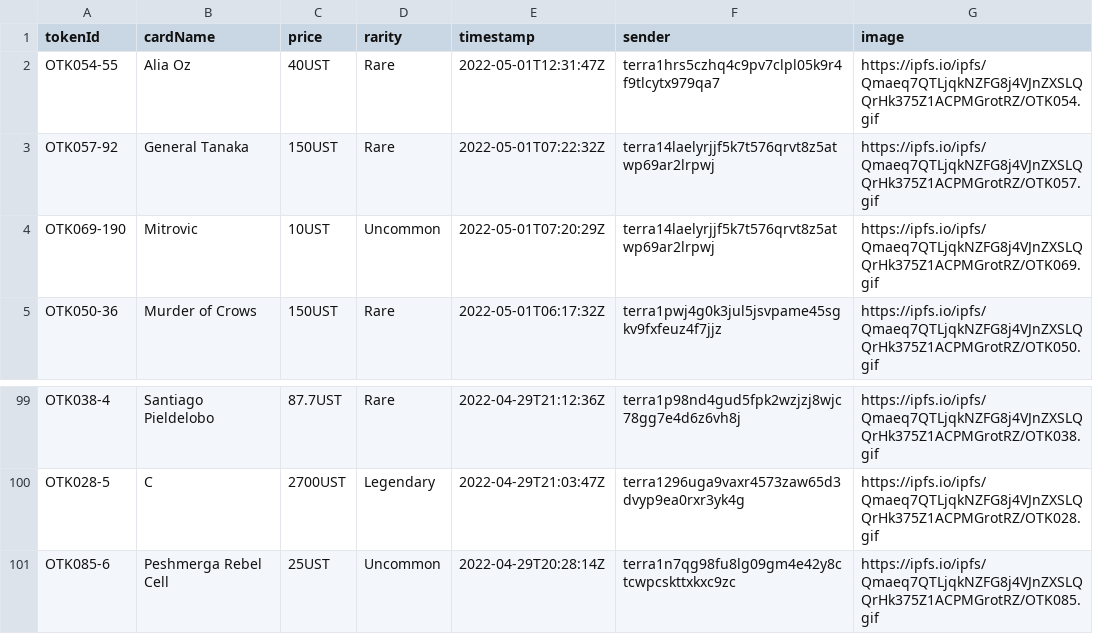
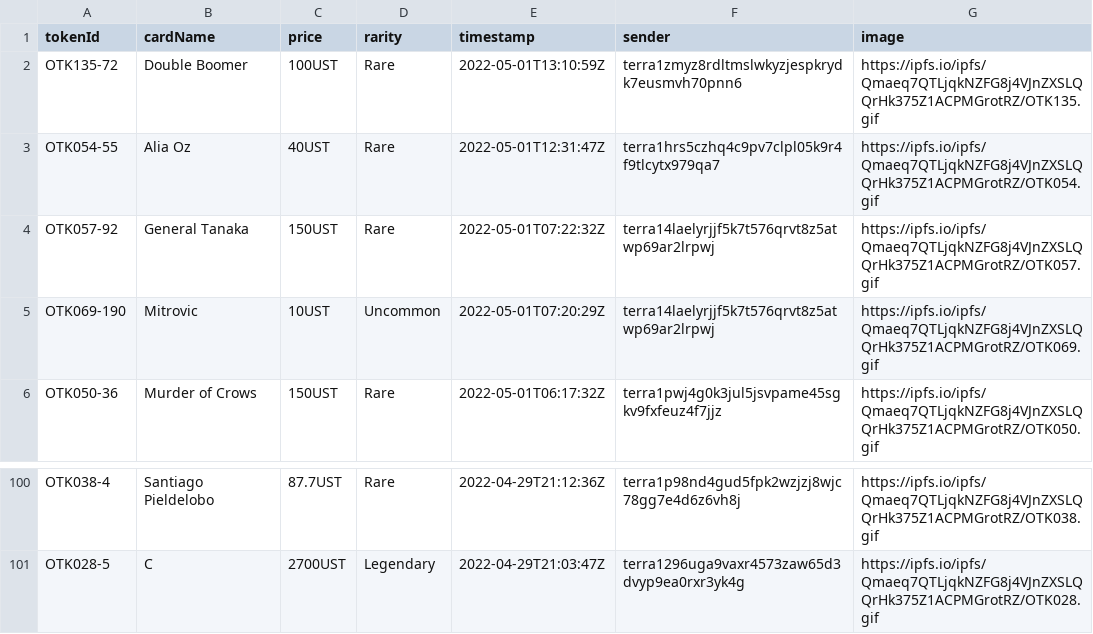
Before and after one commit to cryptoYJ/deviant-things, a CSV file: card-listings.csv, drawn as a sheet; only a part is shown, gaps mark what is left out.

Commit message:
update data

```diff
--- a/card-listings.csv
+++ b/card-listings.csv
@@ -1,2 +1,3 @@
 "tokenId","cardName","price","rarity","timestamp","sender","image"
+"OTK135-72","Double Boomer","100UST","Rare","2022-05-01T13:10:59Z","terra1zmyz8rdltmslwkyzjespkrydk7eusmvh70pnn6","https://ipfs.io/ipfs/Qmaeq7QTLjqkNZFG8j4VJnZXSLQQrHk375Z1ACPMGrotRZ/OTK135.gif"
 "OTK054-55","Alia Oz","40UST","Rare","2022-05-01T12:31:47Z","terra1hrs5czhq4c9pv7clpl05k9r4f9tlcytx979qa7","https://ipfs.io/ipfs/Qmaeq7QTLjqkNZFG8j4VJnZXSLQQrHk375Z1ACPMGrotRZ/OTK054.gif"
@@ -100,2 +101 @@
 "OTK028-5","C","2700UST","Legendary","2022-04-29T21:03:47Z","terra1296uga9vaxr4573zaw65d3dvyp9ea0rxr3yk4g","https://ipfs.io/ipfs/Qmaeq7QTLjqkNZFG8j4VJnZXSLQQrHk375Z1ACPMGrotRZ/OTK028.gif"
-"OTK085-6","Peshmerga Rebel Cell","25UST","Uncommon","2022-04-29T20:28:14Z","terra1n7qg98fu8lg09gm4e42y8ctcwpcskttxkxc9zc","https://ipfs.io/ipfs/Qmaeq7QTLjqkNZFG8j4VJnZXSLQQrHk375Z1ACPMGrotRZ/OTK085.gif"
```
Also changed, not shown: 1 other file.
